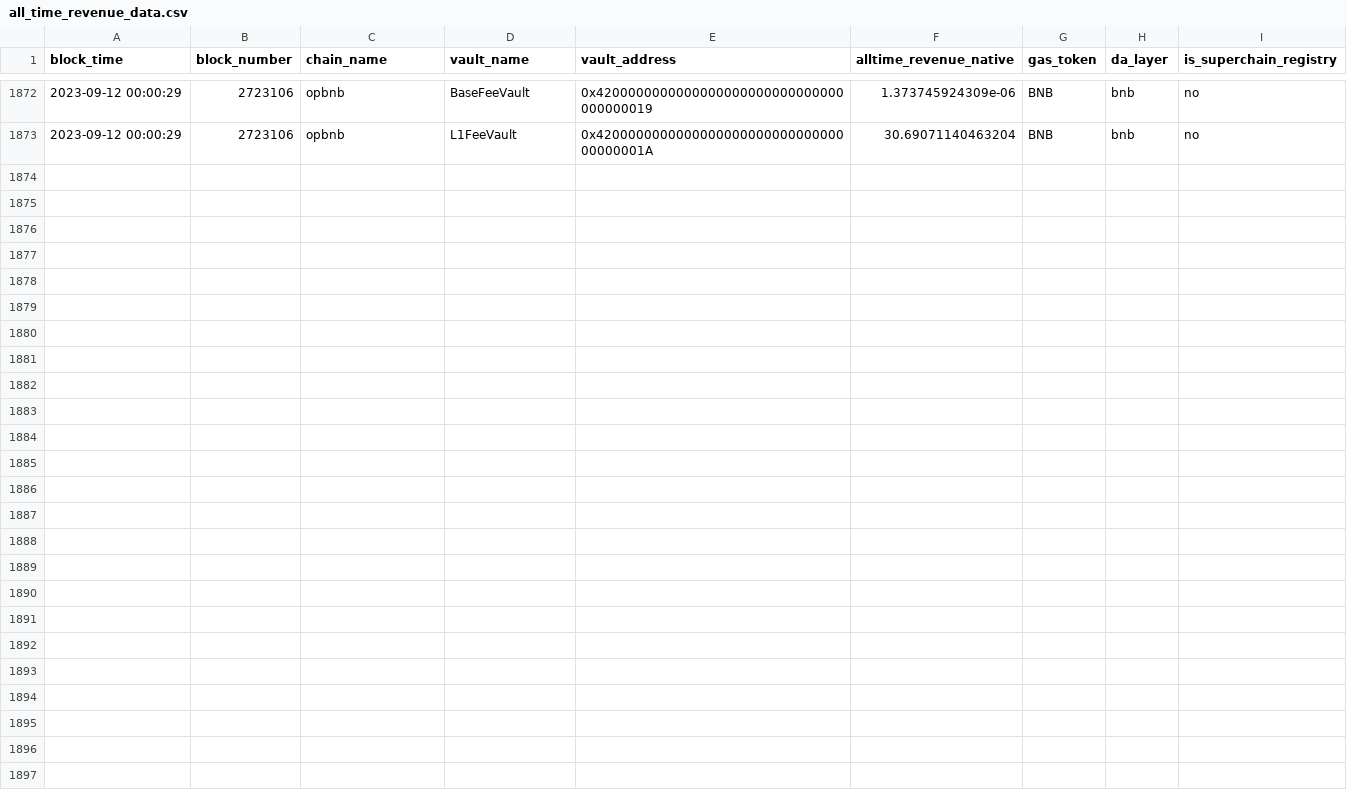
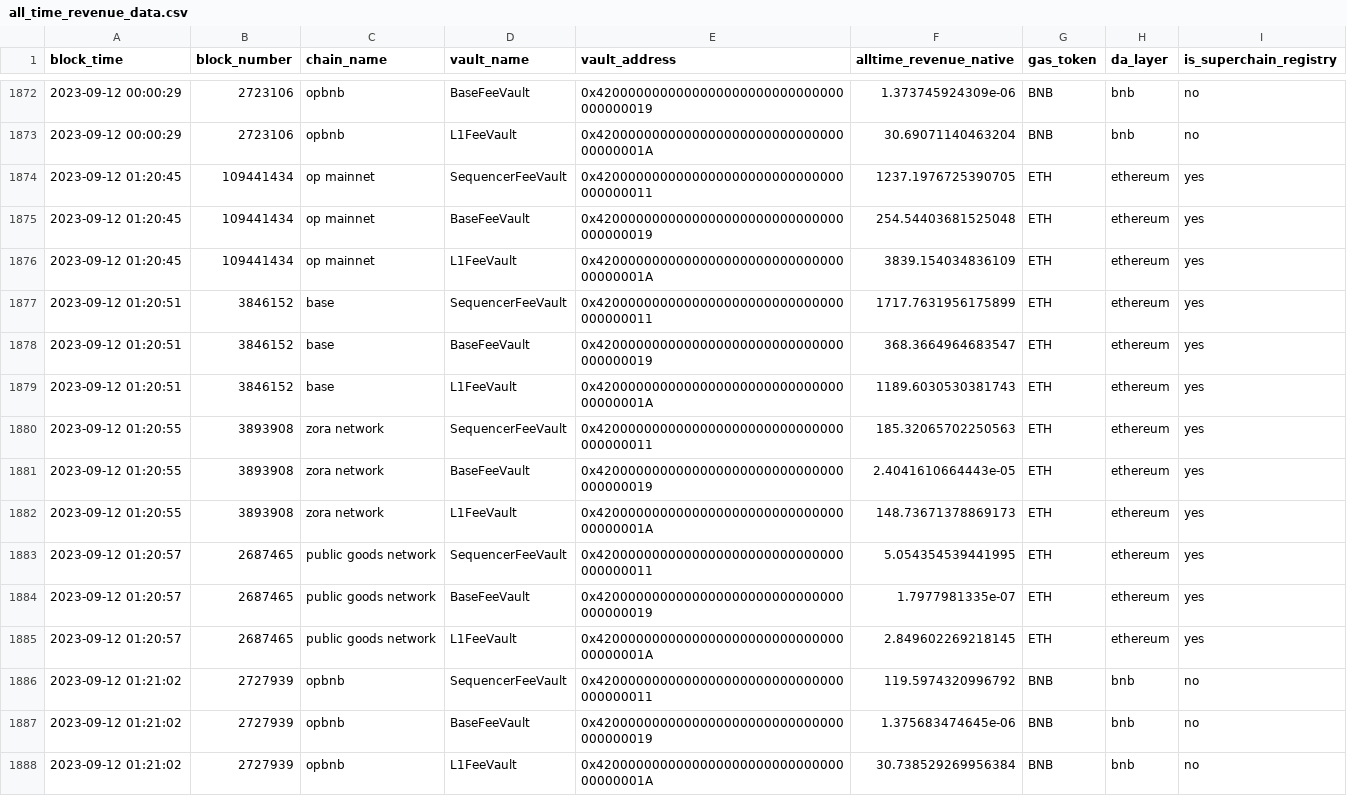
Before and after one commit to ethereum-optimism/op-analytics, a CSV file: op_chains_tracking/outputs/all_time_revenue_data.csv, drawn as a sheet; only a part is shown, gaps mark what is left out.

```diff
--- a/op_chains_tracking/outputs/all_time_revenue_data.csv
+++ b/op_chains_tracking/outputs/all_time_revenue_data.csv
@@ -1873 +1873,16 @@ block_time,block_number,chain_name,vault_name,vault_address,alltime_revenue_nati
 2023-09-12 00:00:29,2723106,opbnb,L1FeeVault,0x420000000000000000000000000000000000001A,30.69071140463204, BNB, bnb, no
+2023-09-12 01:20:45,109441434,op mainnet,SequencerFeeVault,0x4200000000000000000000000000000000000011,1237.1976725390705, ETH, ethereum, yes
+2023-09-12 01:20:45,109441434,op mainnet,BaseFeeVault,0x4200000000000000000000000000000000000019,254.54403681525048, ETH, ethereum, yes
+2023-09-12 01:20:45,109441434,op mainnet,L1FeeVault,0x420000000000000000000000000000000000001A,3839.154034836109, ETH, ethereum, yes
+2023-09-12 01:20:51,3846152,base,SequencerFeeVault,0x4200000000000000000000000000000000000011,1717.7631956175899, ETH, ethereum, yes
+2023-09-12 01:20:51,3846152,base,BaseFeeVault,0x4200000000000000000000000000000000000019,368.3664964683547, ETH, ethereum, yes
+2023-09-12 01:20:51,3846152,base,L1FeeVault,0x420000000000000000000000000000000000001A,1189.6030530381743, ETH, ethereum, yes
+2023-09-12 01:20:55,3893908,zora network,SequencerFeeVault,0x4200000000000000000000000000000000000011,185.32065702250563, ETH, ethereum, yes
+2023-09-12 01:20:55,3893908,zora network,BaseFeeVault,0x4200000000000000000000000000000000000019,2.4041610664443e-05, ETH, ethereum, yes
+2023-09-12 01:20:55,3893908,zora network,L1FeeVault,0x420000000000000000000000000000000000001A,148.73671378869173, ETH, ethereum, yes
+2023-09-12 01:20:57,2687465,public goods network,SequencerFeeVault,0x4200000000000000000000000000000000000011,5.054354539441995, ETH, ethereum, yes
+2023-09-12 01:20:57,2687465,public goods network,BaseFeeVault,0x4200000000000000000000000000000000000019,1.7977981335e-07, ETH, ethereum, yes
+2023-09-12 01:20:57,2687465,public goods network,L1FeeVault,0x420000000000000000000000000000000000001A,2.849602269218145, ETH, ethereum, yes
+2023-09-12 01:21:02,2727939,opbnb,SequencerFeeVault,0x4200000000000000000000000000000000000011,119.5974320996792, BNB, bnb, no
+2023-09-12 01:21:02,2727939,opbnb,BaseFeeVault,0x4200000000000000000000000000000000000019,1.375683474645e-06, BNB, bnb, no
+2023-09-12 01:21:02,2727939,opbnb,L1FeeVault,0x420000000000000000000000000000000000001A,30.738529269956384, BNB, bnb, no
```
